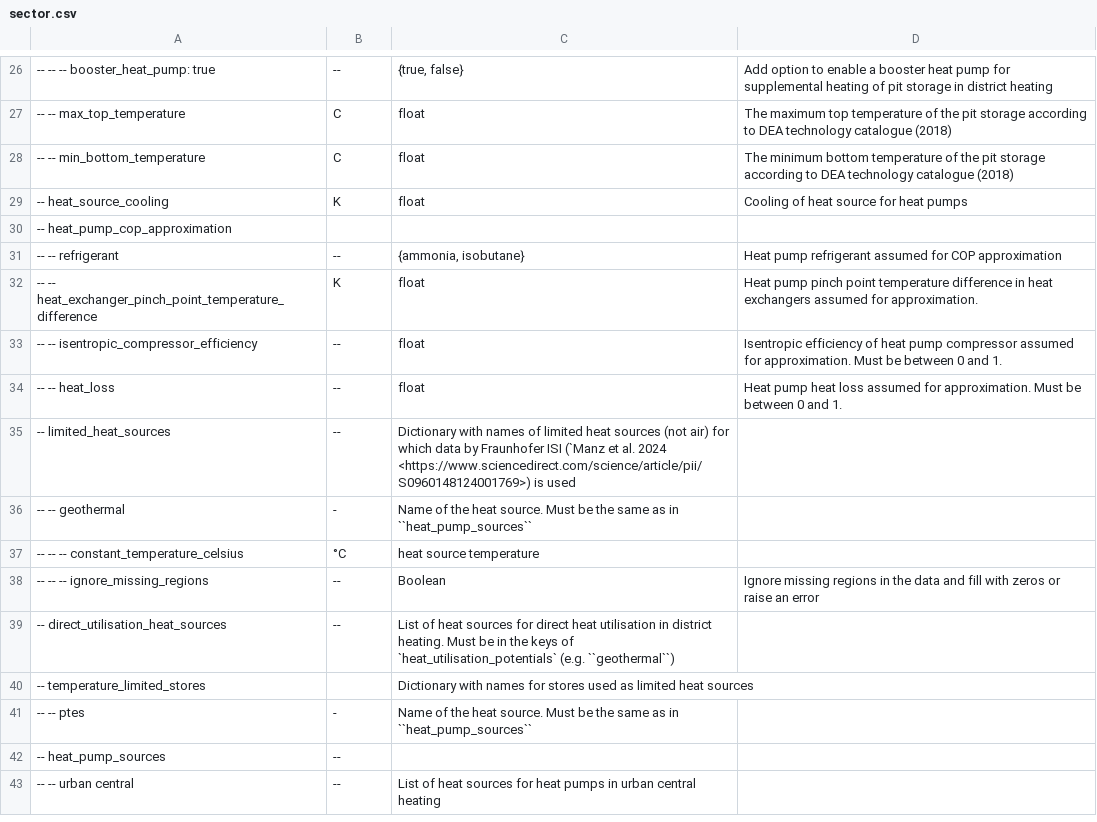
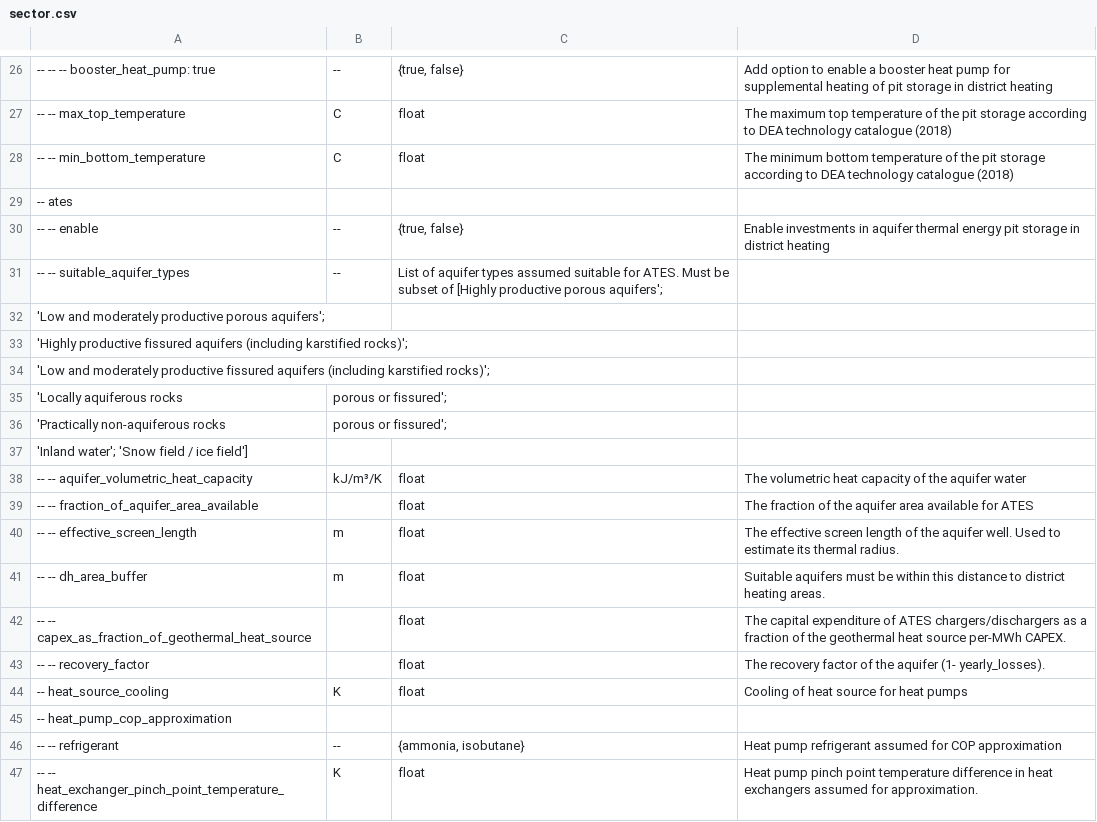
Before and after one commit to ayshaC/pypsa-eur, a CSV file: doc/configtables/sector.csv, drawn as a sheet; only a part is shown, gaps mark what is left out; the shorter side is filled out with more unchanged rows; the diff names each change by its address in the sheet, - before the commit and + after, or states it on an @@ line.

Commit message:
feat:add support for aquifer thermal energy storage (ATES) (#1665)
* feat: add basic ATES support

* chor: add docs and exception handling

* feat: update ATES script to include marginal cost charger and correct input references

* feat: extend TES charger ratio constraints to include aquifer storage

* [pre-commit.ci] auto fixes from pre-commit.com hooks

for more information, see https://pre-commit.ci

* feat: add coverage checks for district heating areas and aquifers in ATES calculations

* feat: add marginal cost charger parameter and include countries in ATES potentials rule

* test: make inhouse test runs more stable (#1669)

* Update test.yaml

* Update test.yaml

* [pre-commit.ci] auto fixes from pre-commit.com hooks

for more information, see https://pre-commit.ci

* feat: pass allow_ates flag to prepare_sector_network

* docs: update release notes

* chor: turn on ates by default temporarily to run CI

* [pre-commit.ci] auto fixes from pre-commit.com hooks

for more information, see https://pre-commit.ci

* Revert "chor: turn on ates by default temporarily to run CI"

This reverts commit 9cb07f962ef501dfc65c13f217b4bc69ce40a60a.

* docs: update data sources

* feat: enable ATES in test configs

* fix: update ignore-words-list in codespell configuration

* refactor: rename "aquifer storage" to "aquifer thermal energy storage"

* fix: rename "allow" to "enable" for ATES configuration in multiple files

* fix: remove unnecessary deep copy in ates_potential_per_onshore_region function

* fix: rename "allow" to "enable" for ATES configuration in prepare_sector_network.py

* feat: add option to ignore missing aquifer data

* fix: update e_nom_max assignment for aquifer thermal energy storage in add_heat function

* fix: pass ignore_missing_regions correctly

* fix: pass ignore_missing_regions parameter to check_aquifer_coverage function

* fix: correct parameter name for enabling ATES in prepare_sector_network script

---------

Co-authored-by: pre-commit-ci[bot] <66853113+pre-commit-ci[bot]@users.noreply.github.com>
Co-authored-by: Lukas Trippe <lkstrp@pm.me>

```diff
--- a/doc/configtables/sector.csv
+++ b/doc/configtables/sector.csv
+row 29: -- ates
+row 30: -- -- enable | -- | {true, false} | Enable investments in aquifer thermal energy pit storage in district heating
+row 31: -- -- suitable_aquifer_types | -- | List of aquifer types assumed suitable for ATES. Must be subset of [Highly productive porous aquifers';
+row 32: 'Low and moderately productive porous aquifers';
+row 33: 'Highly productive fissured aquifers (including karstified rocks)';
+row 34: 'Low and moderately productive fissured aquifers (including karstified rocks)';
+row 35: 'Locally aquiferous rocks | porous or fissured';
+row 36: 'Practically non-aquiferous rocks | porous or fissured';
+row 37: 'Inland water'; 'Snow field / ice field']
+row 38: -- -- aquifer_volumetric_heat_capacity | kJ/m³/K | float | The volumetric heat capacity of the aquifer water
+row 39: -- -- fraction_of_aquifer_area_available |  | float | The fraction of the aquifer area available for ATES
+row 40: -- -- effective_screen_length | m | float | The effective screen length of the aquifer well. Used to estimate its thermal radius.
+row 41: -- -- dh_area_buffer | m | float | Suitable aquifers must be within this distance to district heating areas.
+row 42: -- -- capex_as_fraction_of_geothermal_heat_source |  | float | The capital expenditure of ATES chargers/dischargers as a fraction of the geothermal heat source per-MWh CAPEX.
+row 43: -- -- recovery_factor |  | float | The recovery factor of the aquifer (1- yearly_losses).
```
Also changed, not shown: 13 other files.
